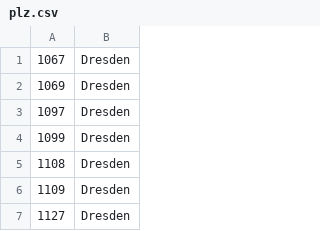
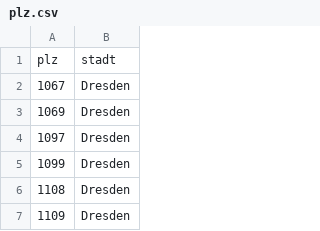
Before and after one commit to doctorGlocktopus/gutePlaces-node.ts-mikroservice, a CSV file: src/data/plz.csv, drawn as a sheet; only a part is shown; the shorter side is filled out with more unchanged rows.

```diff
--- a/src/data/plz.csv
+++ b/src/data/plz.csv
@@ -1 +1,2 @@
+plz;stadt;
 1067;Dresden
```
Also changed, not shown: 5 other files.
